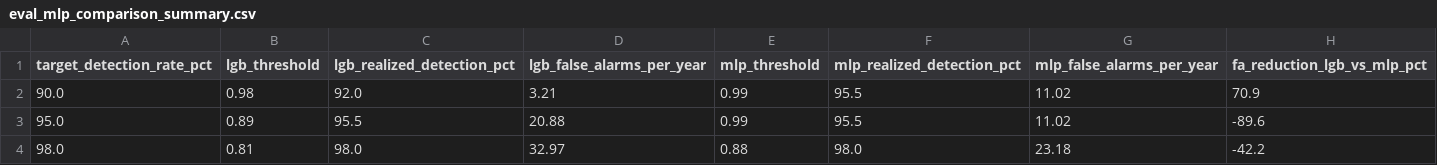
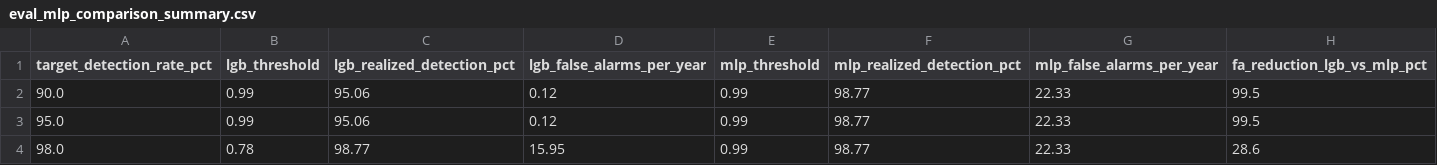
Before and after one commit to uyuku/radnet-anomaly-detection, a CSV file: data/processed/eval_mlp_comparison_summary.csv, drawn as a sheet.

```diff
--- a/data/processed/eval_mlp_comparison_summary.csv
+++ b/data/processed/eval_mlp_comparison_summary.csv
@@ -1,4 +1,4 @@
 target_detection_rate_pct,lgb_threshold,lgb_realized_detection_pct,lgb_false_alarms_per_year,mlp_threshold,mlp_realized_detection_pct,mlp_false_alarms_per_year,fa_reduction_lgb_vs_mlp_pct
-90.0,0.98,92.0,3.21,0.99,95.5,11.02,70.9
-95.0,0.89,95.5,20.88,0.99,95.5,11.02,-89.6
-98.0,0.81,98.0,32.97,0.88,98.0,23.18,-42.2
+90.0,0.99,95.06,0.12,0.99,98.77,22.33,99.5
+95.0,0.99,95.06,0.12,0.99,98.77,22.33,99.5
+98.0,0.78,98.77,15.95,0.99,98.77,22.33,28.6
```
Also changed, not shown: data/processed/eval_benchmark_uncertainty_summary.csv, data/processed/eval_bootstrap_distributions.csv, 5 other files.
